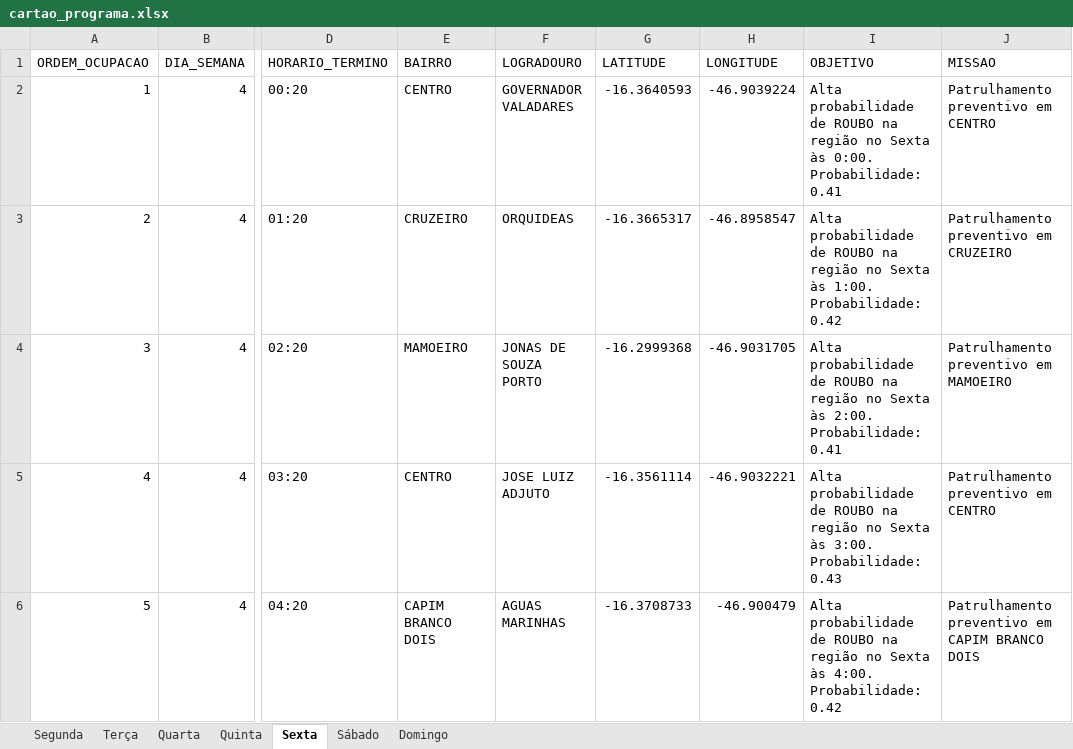
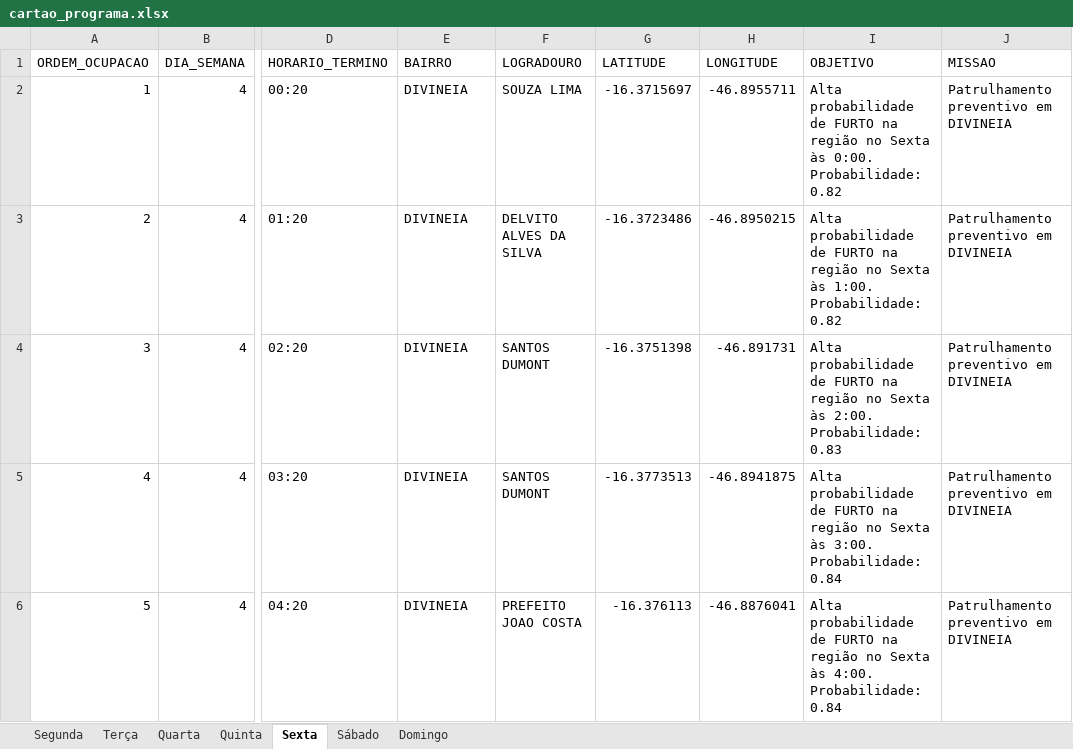
Before and after one commit to naites16/AutoCard, an Excel workbook: cartao_programa.xlsx, sheet Sexta, drawn as a sheet; only a part is shown, gaps mark what is left out; values as stored, in another font and other column widths than the file's, no borders; the diff covers the shown part only; the diff names each change by its address in the sheet, - before the commit and + after, or states it on an @@ line.

```diff
--- a/cartao_programa.xlsx (sheet Sexta)
+++ b/cartao_programa.xlsx (sheet Sexta)
-E2 (BAIRRO): CENTRO
+E2 (BAIRRO): DIVINEIA
-F2 (LOGRADOURO): GOVERNADOR VALADARES
+F2 (LOGRADOURO): SOUZA LIMA
-G2 (LATITUDE): -16.3640593
+G2 (LATITUDE): -16.3715697
-H2 (LONGITUDE): -46.9039224
+H2 (LONGITUDE): -46.8955711
-I2 (OBJETIVO): …probabilidade de ROUBO na região no Sexta às 0:00. Probabilidade: 0.41
+I2 (OBJETIVO): …probabilidade de FURTO na região no Sexta às 0:00. Probabilidade: 0.82
-J2 (MISSAO): Patrulhamento preventivo em CENTRO
+J2 (MISSAO): Patrulhamento preventivo em DIVINEIA
-E3 (BAIRRO): CRUZEIRO
+E3 (BAIRRO): DIVINEIA
-F3 (LOGRADOURO): ORQUIDEAS
+F3 (LOGRADOURO): DELVITO ALVES DA SILVA
-G3 (LATITUDE): -16.3665317
+G3 (LATITUDE): -16.3723486
-H3 (LONGITUDE): -46.8958547
+H3 (LONGITUDE): -46.8950215
-I3 (OBJETIVO): …probabilidade de ROUBO na região no Sexta às 1:00. Probabilidade: 0.42
+I3 (OBJETIVO): …probabilidade de FURTO na região no Sexta às 1:00. Probabilidade: 0.82
-J3 (MISSAO): Patrulhamento preventivo em CRUZEIRO
+J3 (MISSAO): Patrulhamento preventivo em DIVINEIA
-E4 (BAIRRO): MAMOEIRO
+E4 (BAIRRO): DIVINEIA
-F4 (LOGRADOURO): JONAS DE SOUZA PORTO
+F4 (LOGRADOURO): SANTOS DUMONT
-G4 (LATITUDE): -16.2999368
+G4 (LATITUDE): -16.3751398
-H4 (LONGITUDE): -46.9031705
+H4 (LONGITUDE): -46.891731
-I4 (OBJETIVO): …probabilidade de ROUBO na região no Sexta às 2:00. Probabilidade: 0.41
+I4 (OBJETIVO): …probabilidade de FURTO na região no Sexta às 2:00. Probabilidade: 0.83
-J4 (MISSAO): Patrulhamento preventivo em MAMOEIRO
+J4 (MISSAO): Patrulhamento preventivo em DIVINEIA
-E5 (BAIRRO): CENTRO
+E5 (BAIRRO): DIVINEIA
-F5 (LOGRADOURO): JOSE LUIZ ADJUTO
+F5 (LOGRADOURO): SANTOS DUMONT
-G5 (LATITUDE): -16.3561114
+G5 (LATITUDE): -16.3773513
-H5 (LONGITUDE): -46.9032221
+H5 (LONGITUDE): -46.8941875
-I5 (OBJETIVO): …probabilidade de ROUBO na região no Sexta às 3:00. Probabilidade: 0.43
+I5 (OBJETIVO): …probabilidade de FURTO na região no Sexta às 3:00. Probabilidade: 0.84
-J5 (MISSAO): Patrulhamento preventivo em CENTRO
+J5 (MISSAO): Patrulhamento preventivo em DIVINEIA
-E6 (BAIRRO): CAPIM BRANCO DOIS
+E6 (BAIRRO): DIVINEIA
-F6 (LOGRADOURO): AGUAS MARINHAS
+F6 (LOGRADOURO): PREFEITO JOAO COSTA
-G6 (LATITUDE): -16.3708733
+G6 (LATITUDE): -16.376113
-H6 (LONGITUDE): -46.900479
+H6 (LONGITUDE): -46.8876041
-I6 (OBJETIVO): …probabilidade de ROUBO na região no Sexta às 4:00. Probabilidade: 0.42
+I6 (OBJETIVO): …probabilidade de FURTO na região no Sexta às 4:00. Probabilidade: 0.84
-J6 (MISSAO): Patrulhamento preventivo em CAPIM BRANCO DOIS
+J6 (MISSAO): Patrulhamento preventivo em DIVINEIA
```
Also changed, not shown: 114 edited cells elsewhere in this sheet, sheet Segunda, sheet Domingo, sheet Quarta, sheet Quinta, sheet Terça, sheet Sábado, 1 other file.
